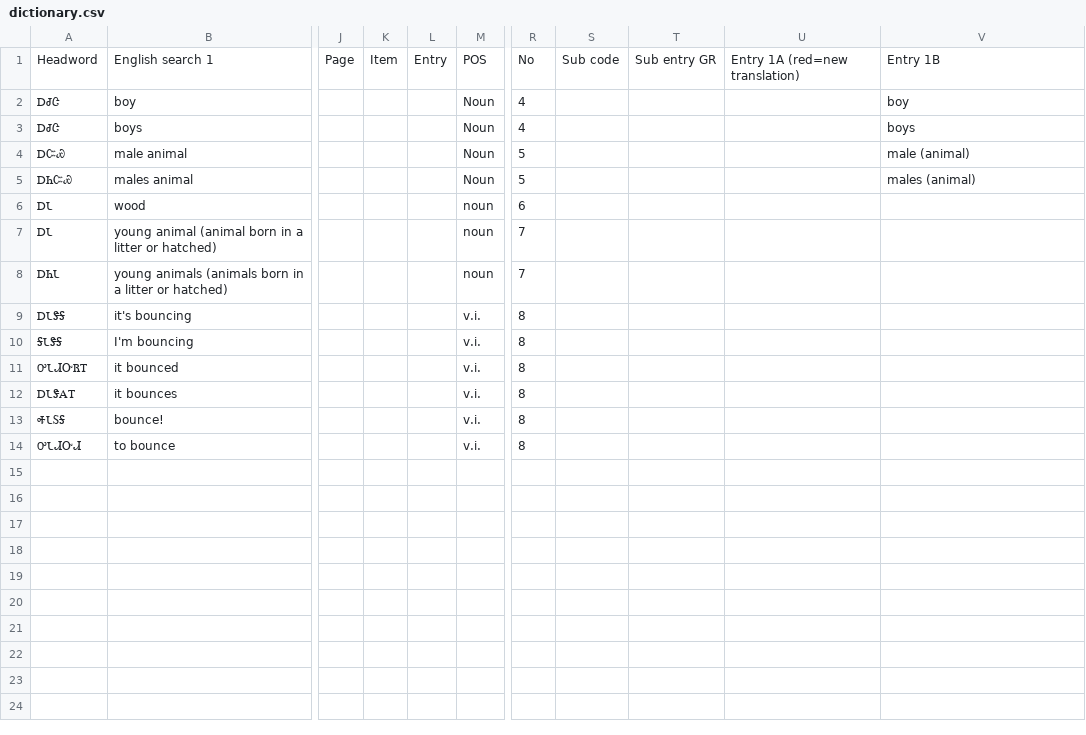
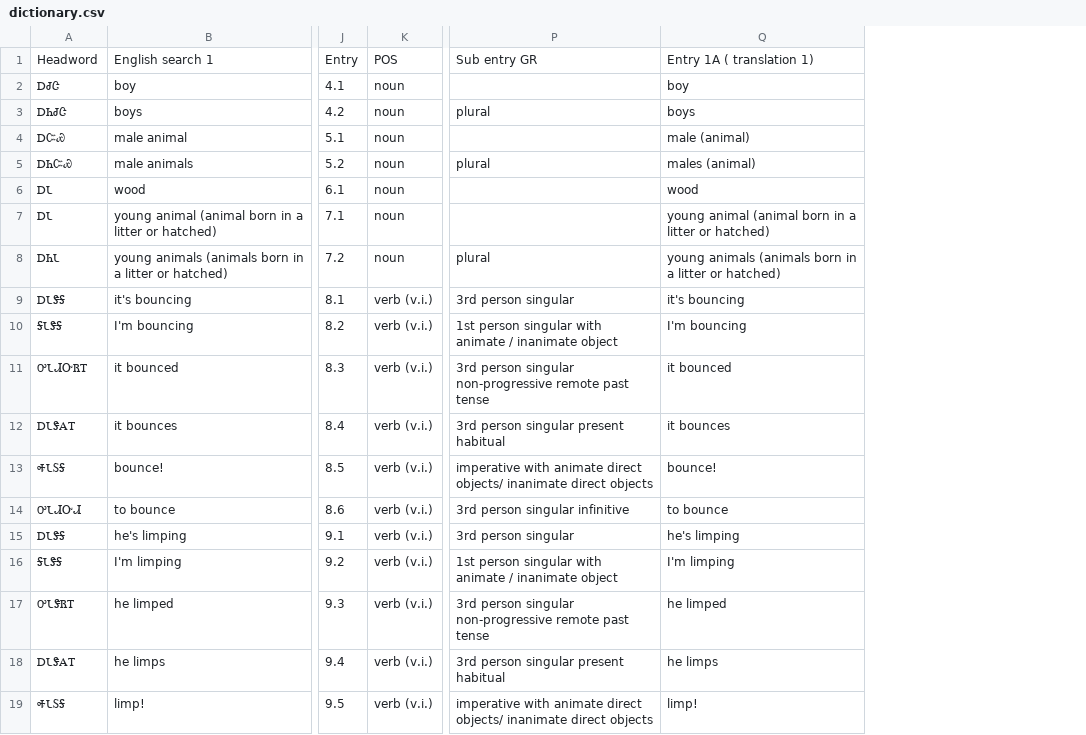
Before and after one commit to KiwaDigital/cherokee-dictionary, a CSV file: dictionary.csv, drawn as a sheet; only a part is shown, gaps mark what is left out; removed rows and columns are numbered as before the commit, all else as after; rows hold the shown columns only; the diff covers the shown part only; the diff names each change by its address in the sheet, - before the commit and + after, or states it on an @@ line.

```diff
--- a/dictionary.csv
+++ b/dictionary.csv
-column J, row 1: Page
-column K, row 1: Item
-column L, row 1: Entry
-column M, rows 1-14: POS | Noun | Noun | Noun | Noun | noun | noun | noun | v.i. | v.i. | v.i. | v.i. | v.i. | v.i.
+column J, rows 1-14: Entry | 4.1 | 4.2 | 5.1 | 5.2 | 6.1 | 7.1 | 7.2 | 8.1 | 8.2 | 8.3 | 8.4 | 8.5 | 8.6
+column K, rows 1-14: POS | noun | noun | noun | noun | noun | noun | noun | verb (v.i.) | verb (v.i.) | verb (v.i.) | verb (v.i.) | verb (v.i.) | verb (v.i.)
-column R, rows 1-14: No | 4 | 4 | 5 | 5 | 6 | 7 | 7 | 8 | 8 | 8 | 8 | 8 | 8
-column S, row 1: Sub code
-column T, row 1: Sub entry GR
-column U, row 1: Entry 1A (red=new translation)
+column P, rows 1-14: Sub entry GR |  | plural |  | plural |  |  | plural | 3rd person singular | 1st person singular with animate / inanimate object | 3rd person singular non-progressive remote past tense | 3rd person singular present habitual | imperative with animate direct objects/ inanimate direct objects | 3rd person singular infinitive
-Q1: Entry 1B
+Q1: Entry 1A ( translation 1)
-A3: ᎠᏧᏣ
+A3: ᎠᏂᏧᏣ
-B5: males animal
+B5: male animals
-Q6: (empty)
+Q6: wood
-Q7: (empty)
+Q7: young animal (animal born in a litter or hatched)
-Q8: (empty)
+Q8: young animals (animals born in a litter or hatched)
-Q9: (empty)
+Q9: it's bouncing
-Q10: (empty)
+Q10: I'm bouncing
-Q11: (empty)
+Q11: it bounced
-Q12: (empty)
+Q12: it bounces
-Q13: (empty)
+Q13: bounce!
-Q14: (empty)
+Q14: to bounce
+row 15: ᎠᏓᏕᎦ | he's limping | 9.1 | verb (v.i.) | 3rd person singular | he's limping
+row 16: ᎦᏓᏕᎦ | I'm limping | 9.2 | verb (v.i.) | 1st person singular with animate / inanimate object | I'm limping
+row 17: ᎤᏓᏕᏒᎢ | he limped | 9.3 | verb (v.i.) | 3rd person singular non-progressive remote past tense | he limped
+row 18: ᎠᏓᏕᎪᎢ | he limps | 9.4 | verb (v.i.) | 3rd person singular present habitual | he limps
+row 19: ᎭᏓᏚᎦ | limp! | 9.5 | verb (v.i.) | imperative with animate direct objects/ inanimate direct objects | limp!
```
Also changed, not shown: 2 added rows, 7 added columns, 6 removed columns and 4 edited cells elsewhere in this file, 1 other file.
